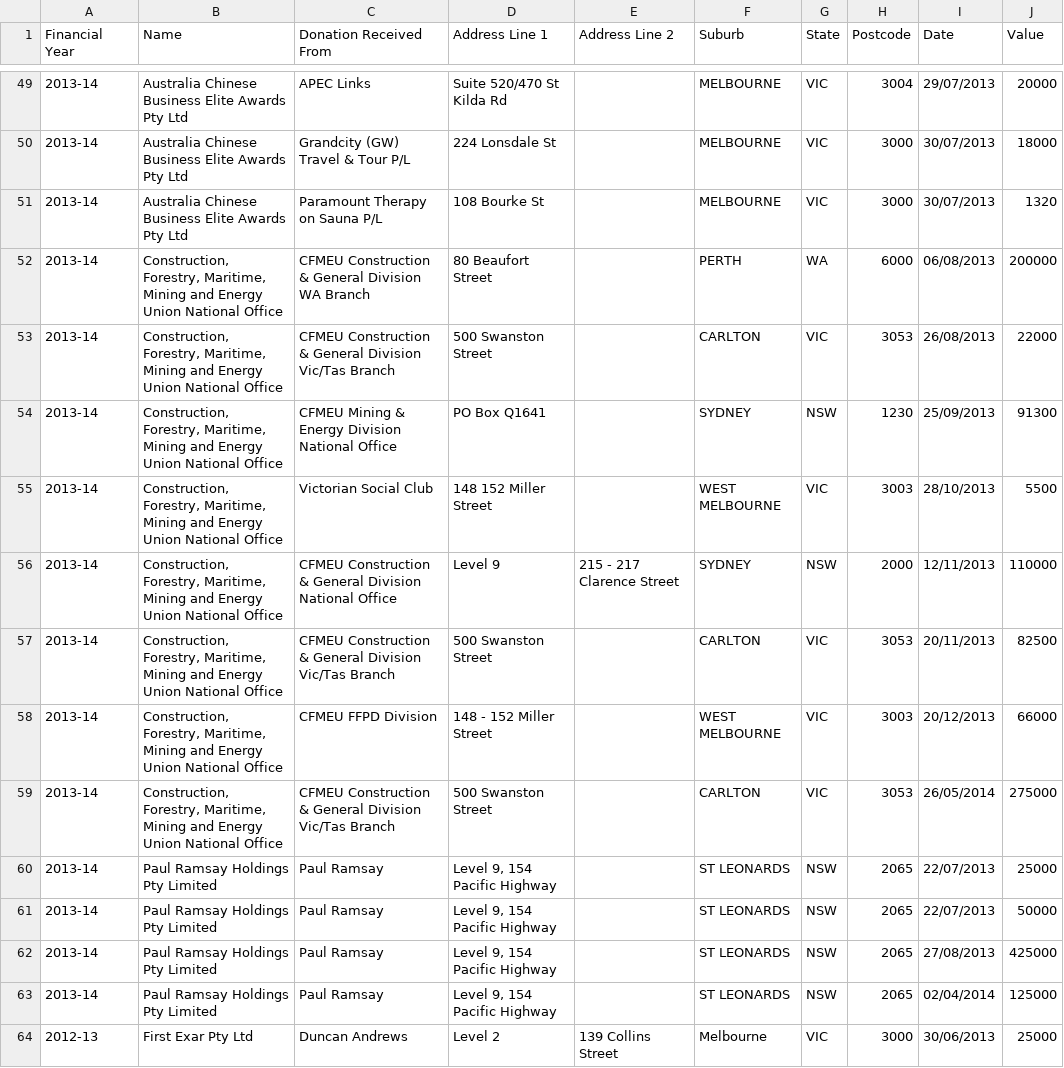
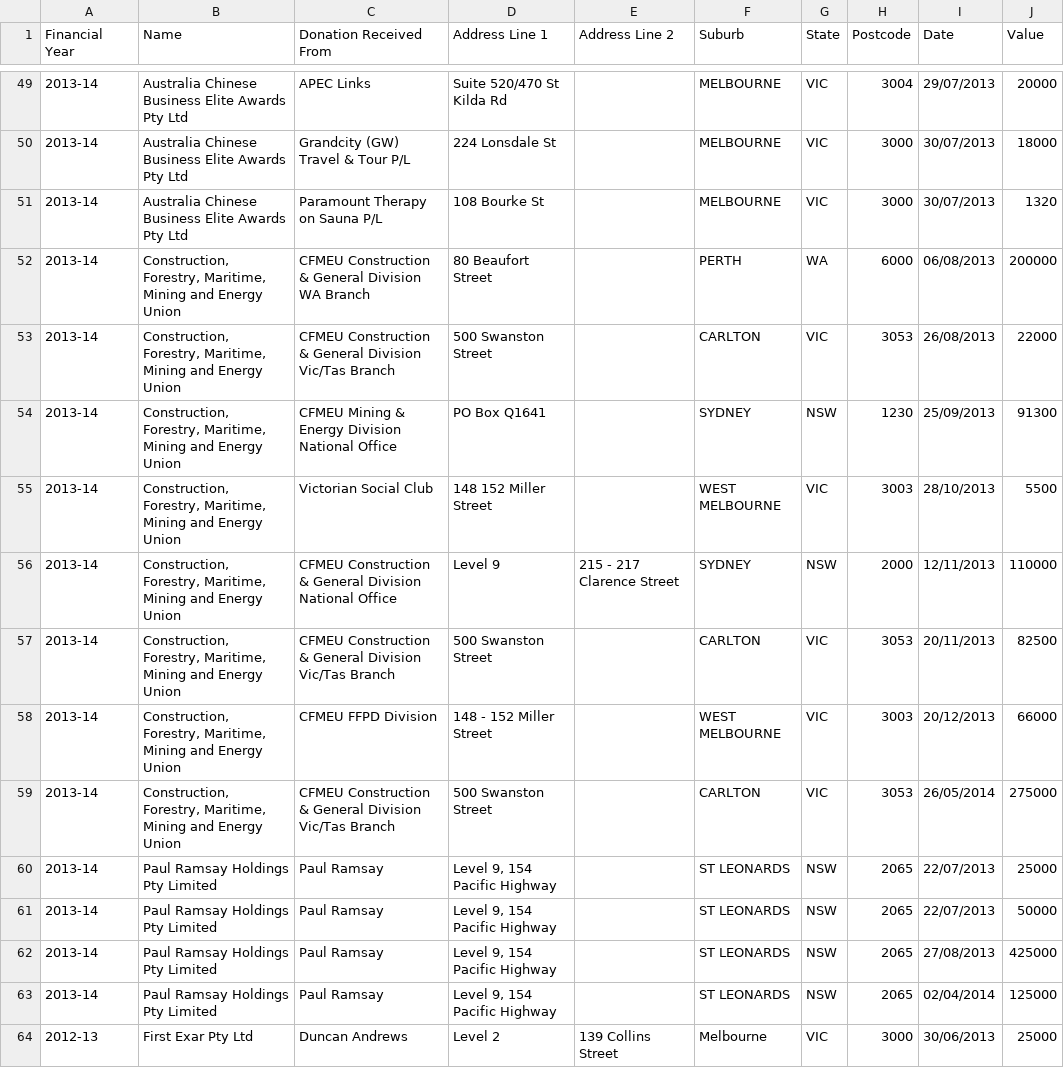
Before and after one commit to damonism/ausvotestr, a CSV file: data-raw/csv/Donor Donations Received.csv, drawn as a sheet; only a part is shown, gaps mark what is left out.

```diff
--- a/data-raw/csv/Donor Donations Received.csv
+++ b/data-raw/csv/Donor Donations Received.csv
@@ -51,10 +51,10 @@
 "2013-14","Australia Chinese Business Elite Awards Pty Ltd","Paramount Therapy on Sauna P/L","108 Bourke St","","MELBOURNE","VIC","3000","30/07/2013","1320"
-"2013-14","Construction, Forestry, Maritime, Mining and Energy Union National Office","CFMEU Construction & General Division WA Branch ","80 Beaufort Street","","PERTH","WA","6000","06/08/2013","200000"
-"2013-14","Construction, Forestry, Maritime, Mining and Energy Union National Office","CFMEU Construction & General Division Vic/Tas Branch","500 Swanston Street","","CARLTON","VIC","3053","26/08/2013","22000"
-"2013-14","Construction, Forestry, Maritime, Mining and Energy Union National Office","CFMEU Mining & Energy Division National Office","PO Box Q1641","","SYDNEY","NSW","1230","25/09/2013","91300"
-"2013-14","Construction, Forestry, Maritime, Mining and Energy Union National Office","Victorian Social Club","148 152 Miller Street","","WEST MELBOURNE","VIC","3003","28/10/2013","5500"
-"2013-14","Construction, Forestry, Maritime, Mining and Energy Union National Office","CFMEU Construction & General Division National Office ","Level 9","215 - 217 Clarence Street ","SYDNEY","NSW","2000","12/11/2013","110000"
-"2013-14","Construction, Forestry, Maritime, Mining and Energy Union National Office","CFMEU Construction & General Division Vic/Tas Branch","500 Swanston Street","","CARLTON","VIC","3053","20/11/2013","82500"
-"2013-14","Construction, Forestry, Maritime, Mining and Energy Union National Office","CFMEU FFPD Division","148 - 152 Miller Street","","WEST MELBOURNE","VIC","3003","20/12/2013","66000"
-"2013-14","Construction, Forestry, Maritime, Mining and Energy Union National Office","CFMEU Construction & General Division Vic/Tas Branch","500 Swanston Street","","CARLTON","VIC","3053","26/05/2014","275000"
+"2013-14","Construction, Forestry, Maritime, Mining and Energy Union","CFMEU Construction & General Division WA Branch ","80 Beaufort Street","","PERTH","WA","6000","06/08/2013","200000"
+"2013-14","Construction, Forestry, Maritime, Mining and Energy Union","CFMEU Construction & General Division Vic/Tas Branch","500 Swanston Street","","CARLTON","VIC","3053","26/08/2013","22000"
+"2013-14","Construction, Forestry, Maritime, Mining and Energy Union","CFMEU Mining & Energy Division National Office","PO Box Q1641","","SYDNEY","NSW","1230","25/09/2013","91300"
+"2013-14","Construction, Forestry, Maritime, Mining and Energy Union","Victorian Social Club","148 152 Miller Street","","WEST MELBOURNE","VIC","3003","28/10/2013","5500"
+"2013-14","Construction, Forestry, Maritime, Mining and Energy Union","CFMEU Construction & General Division National Office ","Level 9","215 - 217 Clarence Street ","SYDNEY","NSW","2000","12/11/2013","110000"
+"2013-14","Construction, Forestry, Maritime, Mining and Energy Union","CFMEU Construction & General Division Vic/Tas Branch","500 Swanston Street","","CARLTON","VIC","3053","20/11/2013","82500"
+"2013-14","Construction, Forestry, Maritime, Mining and Energy Union","CFMEU FFPD Division","148 - 152 Miller Street","","WEST MELBOURNE","VIC","3003","20/12/2013","66000"
+"2013-14","Construction, Forestry, Maritime, Mining and Energy Union","CFMEU Construction & General Division Vic/Tas Branch","500 Swanston Street","","CARLTON","VIC","3053","26/05/2014","275000"
 "2013-14","Paul Ramsay Holdings Pty Limited","Paul Ramsay","Level 9, 154 Pacific Highway","","ST LEONARDS","NSW","2065","22/07/2013","25000"
```
Also changed, not shown: data-raw/csv/Associated Entity Returns.csv, data-raw/csv/Detailed Discretionary Benefits.csv, 22 other files.
